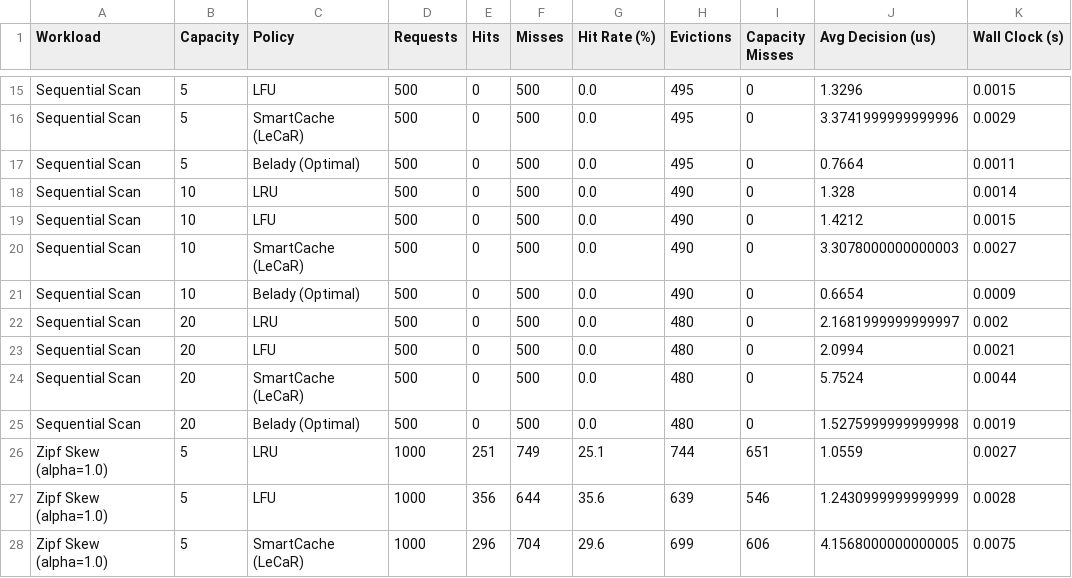
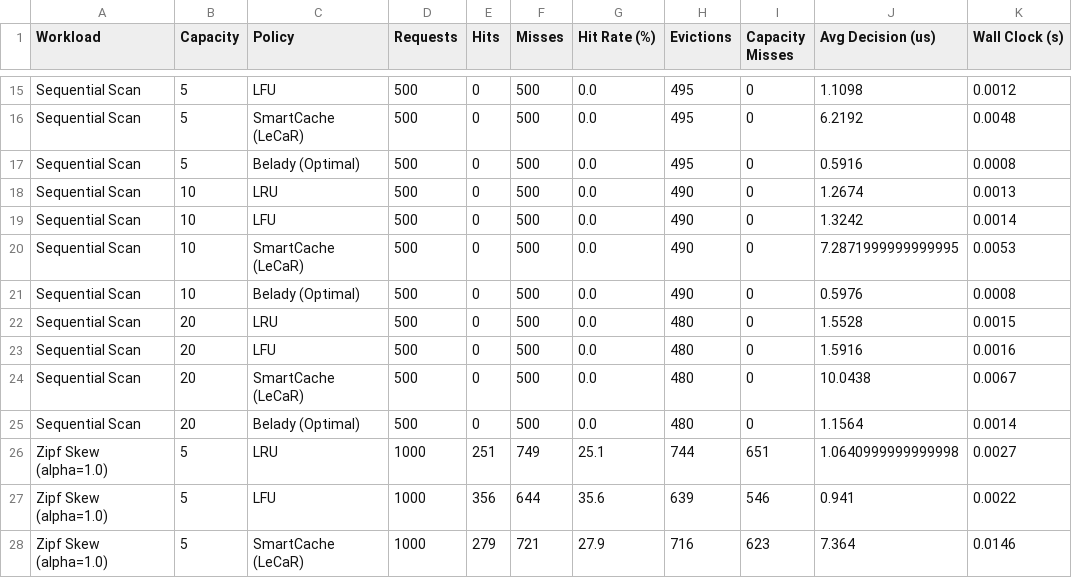
Before and after one commit to aaditya-paul/neuro-cache, a CSV file: results/benchmark_summary.csv, drawn as a sheet; only a part is shown, gaps mark what is left out; the diff covers the shown part only; the diff names each change by its address in the sheet, - before the commit and + after, or states it on an @@ line.

```diff
--- a/results/benchmark_summary.csv
+++ b/results/benchmark_summary.csv
-J15 (Avg Decision (us)): 1.3296
+J15 (Avg Decision (us)): 1.1098
-K15 (Wall Clock (s)): 0.0015
+K15 (Wall Clock (s)): 0.0012
-J16 (Avg Decision (us)): 3.3741999999999996
+J16 (Avg Decision (us)): 6.2192
-K16 (Wall Clock (s)): 0.0029
+K16 (Wall Clock (s)): 0.0048
-J17 (Avg Decision (us)): 0.7664
+J17 (Avg Decision (us)): 0.5916
-K17 (Wall Clock (s)): 0.0011
+K17 (Wall Clock (s)): 0.0008
-J18 (Avg Decision (us)): 1.328
+J18 (Avg Decision (us)): 1.2674
-K18 (Wall Clock (s)): 0.0014
+K18 (Wall Clock (s)): 0.0013
-J19 (Avg Decision (us)): 1.4212
+J19 (Avg Decision (us)): 1.3242
-K19 (Wall Clock (s)): 0.0015
+K19 (Wall Clock (s)): 0.0014
-J20 (Avg Decision (us)): 3.3078000000000003
+J20 (Avg Decision (us)): 7.2871999999999995
-K20 (Wall Clock (s)): 0.0027
+K20 (Wall Clock (s)): 0.0053
-J21 (Avg Decision (us)): 0.6654
+J21 (Avg Decision (us)): 0.5976
-K21 (Wall Clock (s)): 0.0009
+K21 (Wall Clock (s)): 0.0008
-J22 (Avg Decision (us)): 2.1681999999999997
+J22 (Avg Decision (us)): 1.5528
-K22 (Wall Clock (s)): 0.002
+K22 (Wall Clock (s)): 0.0015
-J23 (Avg Decision (us)): 2.0994
+J23 (Avg Decision (us)): 1.5916
-K23 (Wall Clock (s)): 0.0021
+K23 (Wall Clock (s)): 0.0016
-J24 (Avg Decision (us)): 5.7524
+J24 (Avg Decision (us)): 10.0438
-K24 (Wall Clock (s)): 0.0044
+K24 (Wall Clock (s)): 0.0067
-J25 (Avg Decision (us)): 1.5275999999999998
+J25 (Avg Decision (us)): 1.1564
-K25 (Wall Clock (s)): 0.0019
+K25 (Wall Clock (s)): 0.0014
-J26 (Avg Decision (us)): 1.0559
+J26 (Avg Decision (us)): 1.0640999999999998
-J27 (Avg Decision (us)): 1.2430999999999999
+J27 (Avg Decision (us)): 0.941
-K27 (Wall Clock (s)): 0.0028
+K27 (Wall Clock (s)): 0.0022
-E28 (Hits): 296
+E28 (Hits): 279
-F28 (Misses): 704
+F28 (Misses): 721
-G28 (Hit Rate (%)): 29.6
+G28 (Hit Rate (%)): 27.9
-H28 (Evictions): 699
+H28 (Evictions): 716
-I28 (Capacity Misses): 606
+I28 (Capacity Misses): 623
-J28 (Avg Decision (us)): 4.1568000000000005
+J28 (Avg Decision (us)): 7.364
-K28 (Wall Clock (s)): 0.0075
+K28 (Wall Clock (s)): 0.0146
```
Also changed, not shown: 122 edited cells elsewhere in this file, 7 other files.
